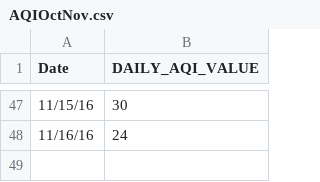
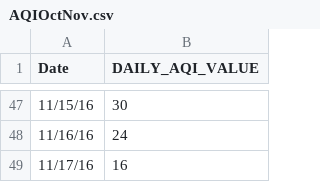
Before and after one commit to rolsenrob/SLC-AQI-Predictions-Project, a CSV file: AQIOctNov.csv, drawn as a sheet; only a part is shown, gaps mark what is left out; the diff names each change by its address in the sheet, - before the commit and + after, or states it on an @@ line.

```diff
--- a/AQIOctNov.csv
+++ b/AQIOctNov.csv
+row 49: 11/17/16 | 16
```
Also changed, not shown: recent_climate_data.csv.
